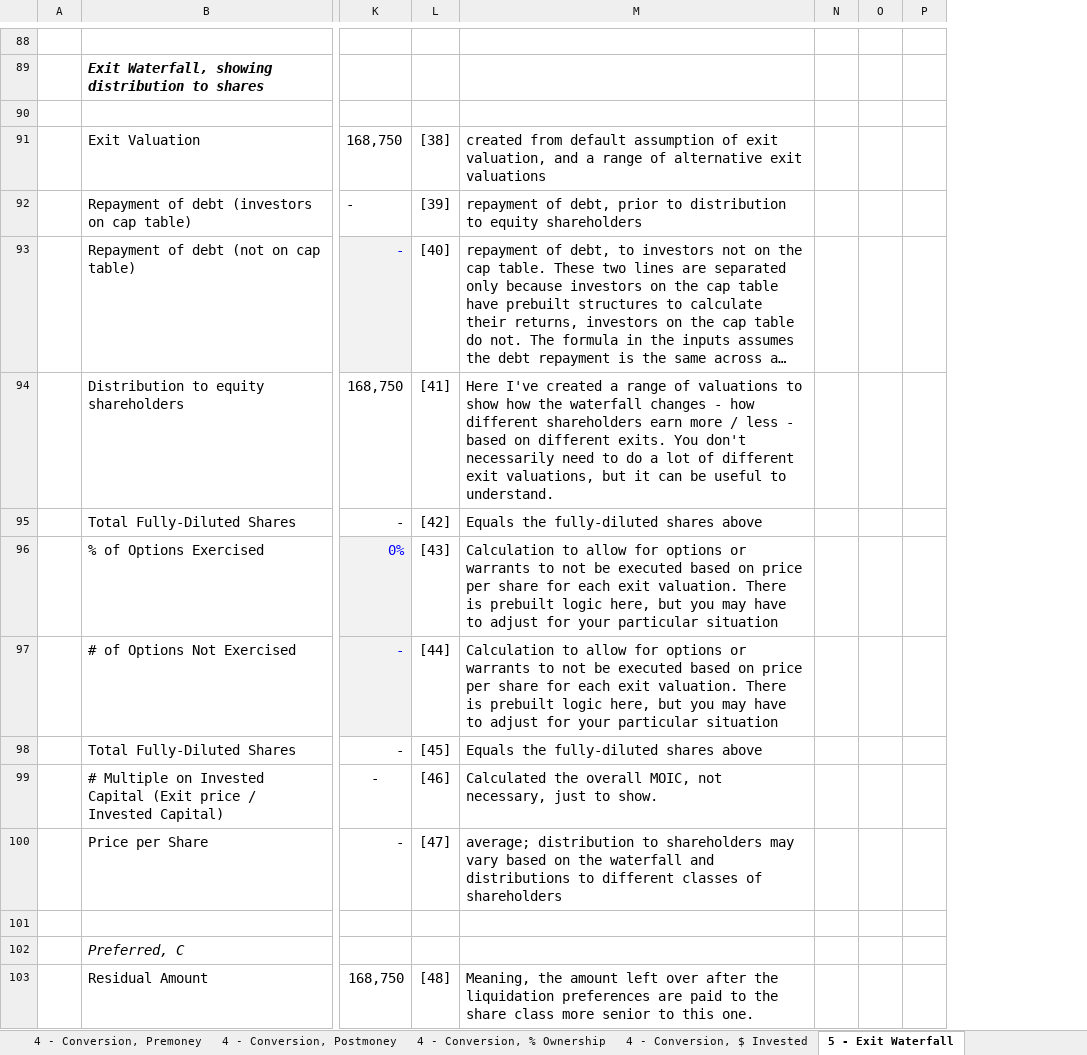
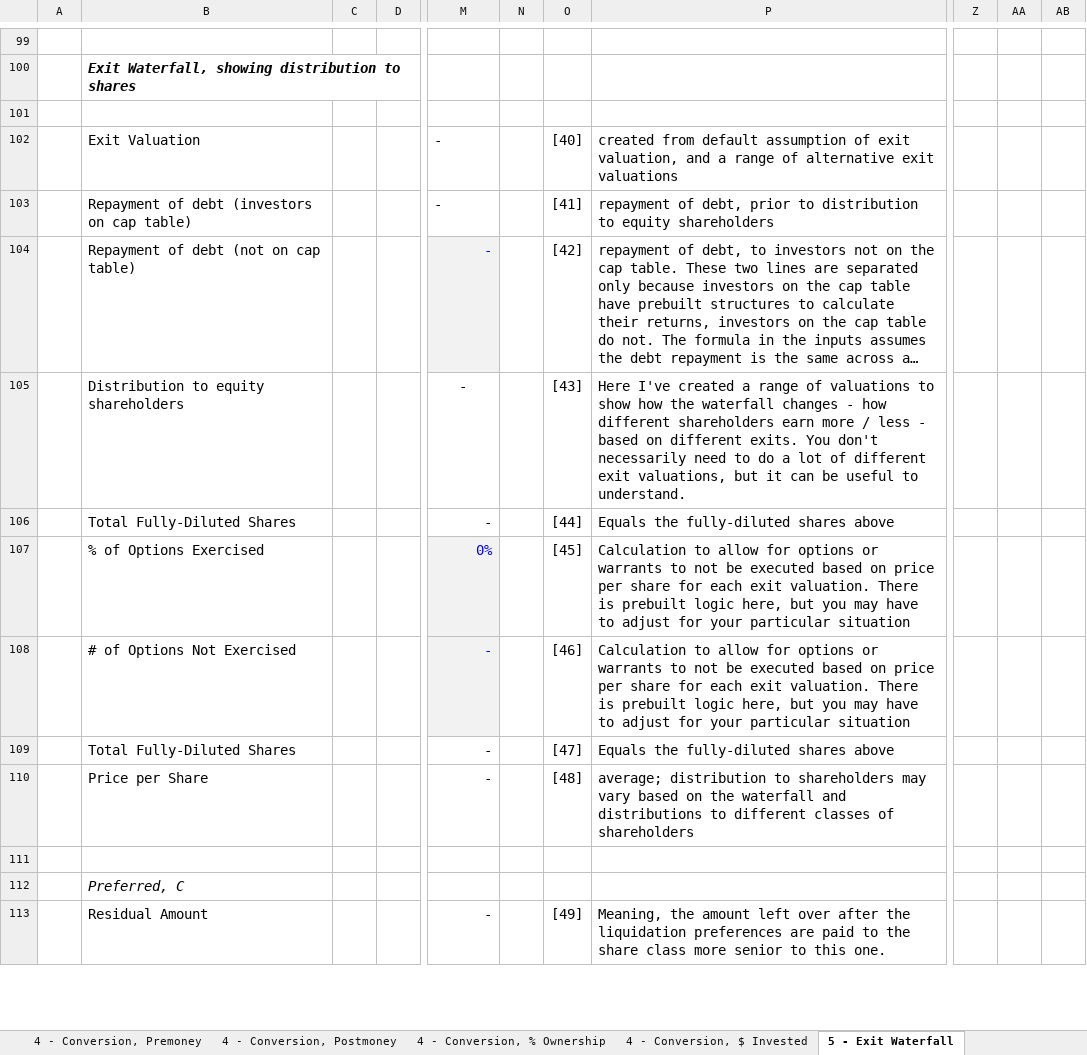
Before and after one commit to foresighthq/cap-table-tool, an Excel workbook: Cap Table and Exit Waterfall by Foresight.xlsx, sheet 5 - Exit Waterfall, drawn as a sheet; only a part is shown, gaps mark what is left out; long unchanged cells end in …; values as stored, in another font and other column widths than the file's, no borders; charts and pictures and conditional formats not drawn; removed rows and columns are numbered as before the commit, all else as after; rows hold the shown columns only; the diff covers the shown part only; the diff names each change by its address in the sheet, - before the commit and + after, or states it on an @@ line.

Commit message:
updating exit waterfall

```diff
--- a/Cap Table and Exit Waterfall by Foresight.xlsx (sheet 5 - Exit Waterfall)
+++ b/Cap Table and Exit Waterfall by Foresight.xlsx (sheet 5 - Exit Waterfall)
+column C, empty
+column D, empty
+column N, empty
-column N, empty
-column O, empty
-column P, empty
+column Z, empty
+column AA, empty
+column AB, empty
-row 91:  | Exit Valuation | 168,750 | [38] | created from default assumption of exit valuation, and a range of alternative exit valuations
+row 102:  | Exit Valuation |  |  | - |  | [40] | created from default assumption of exit valuation, and a range of alternative exit valuations
-O103: [39]
+O103: [41]
-O104: [40]
+O104: [42]
-row 94:  | Distribution to equity shareholders | 168,750 | [41] | Here I've created a range of valuations to show how the waterfall changes - how different shareholders earn more / less - based on different exits. You don't necessarily need to do a lot of different exit valuations, but it can be useful to understand.
+row 105:  | Distribution to equity shareholders |  |  | - |  | [43] | Here I've created a range of valuations to show how the waterfall changes - how different shareholders earn more / less - based on different exits. You don't necessarily need to do a lot of different exit valuations, but it can be useful to understand.
-O106: [42]
+O106: [44]
-O107: [43]
+O107: [45]
-O108: [44]
+O108: [46]
-O109: [45]
+O109: [47]
-row 99:  | # Multiple on Invested Capital (Exit price / Invested Capital) | - | [46] | Calculated the overall MOIC, not necessary, just to show.
-O110: [47]
+O110: [48]
-row 103:  | Residual Amount | 168,750 | [48] | Meaning, the amount left over after the liquidation preferences are paid to the share class more senior to this one.
+row 113:  | Residual Amount |  |  | - |  | [49] | Meaning, the amount left over after the liquidation preferences are paid to the share class more senior to this one.
```
Also changed, not shown: 33 added rows, 34 removed rows, 4 moved rows, 65 edited cells and cell formats elsewhere in this sheet, sheet 1 - Base Cap Table, sheet Changelog, sheet 3 - Option Pool, 2nd Round, sheet 4 - Conversion, % Ownership, sheet 4 - Conversion, Premoney, sheet 4 - Conversion, $ Invested, 1 more sheet, formulas that keep their value, charts or pictures, Exit Waterfall Distribution by Foresight.xlsx.
